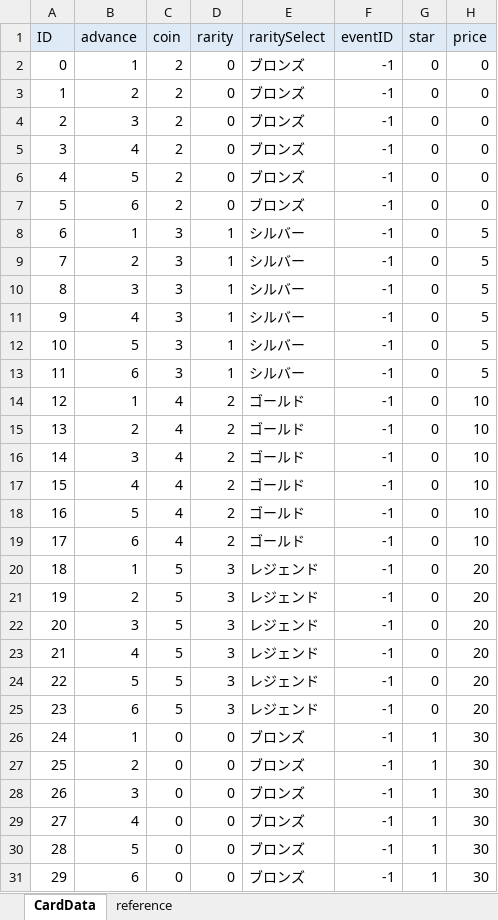
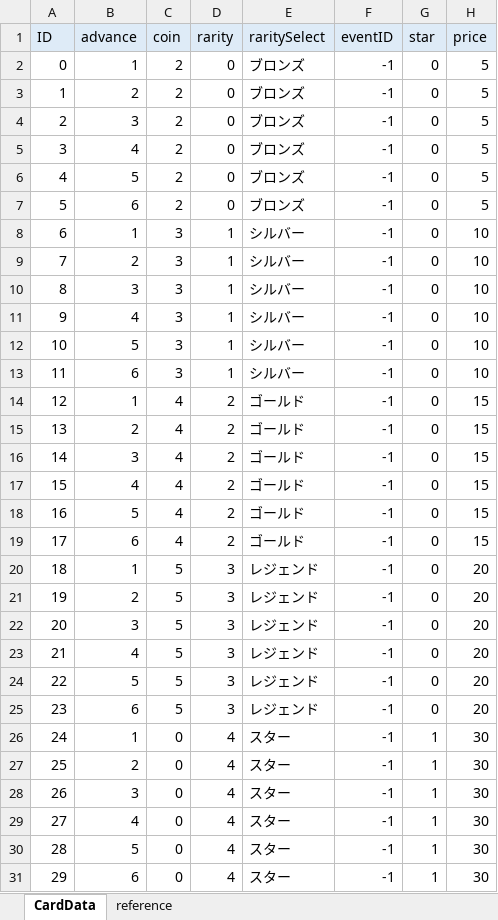
Before and after one commit to zundamoon/Droad, an Excel workbook: Assets/Resources/MasterData/CardData.xlsx, sheet CardData, drawn as a sheet; values as stored, in another font and other column widths than the file's, no borders; the diff names each change by its address in the sheet, - before the commit and + after, or states it on an @@ line.

```diff
--- a/Assets/Resources/MasterData/CardData.xlsx (sheet CardData)
+++ b/Assets/Resources/MasterData/CardData.xlsx (sheet CardData)
-H2:H7 (price): 0
+H2:H7 (price): 5
-H8:H13 (price): 5
+H8:H13 (price): 10
-H14:H19 (price): 10
+H14:H19 (price): 15
-D26:D31 (rarity): 0
+D26:D31 (rarity): 4
-E26:E31 (raritySelect): ブロンズ
+E26:E31 (raritySelect): スター
```
Also changed, not shown: sheet reference, Assets/Resources/MasterData/EventData.xlsx, 13 other files.
